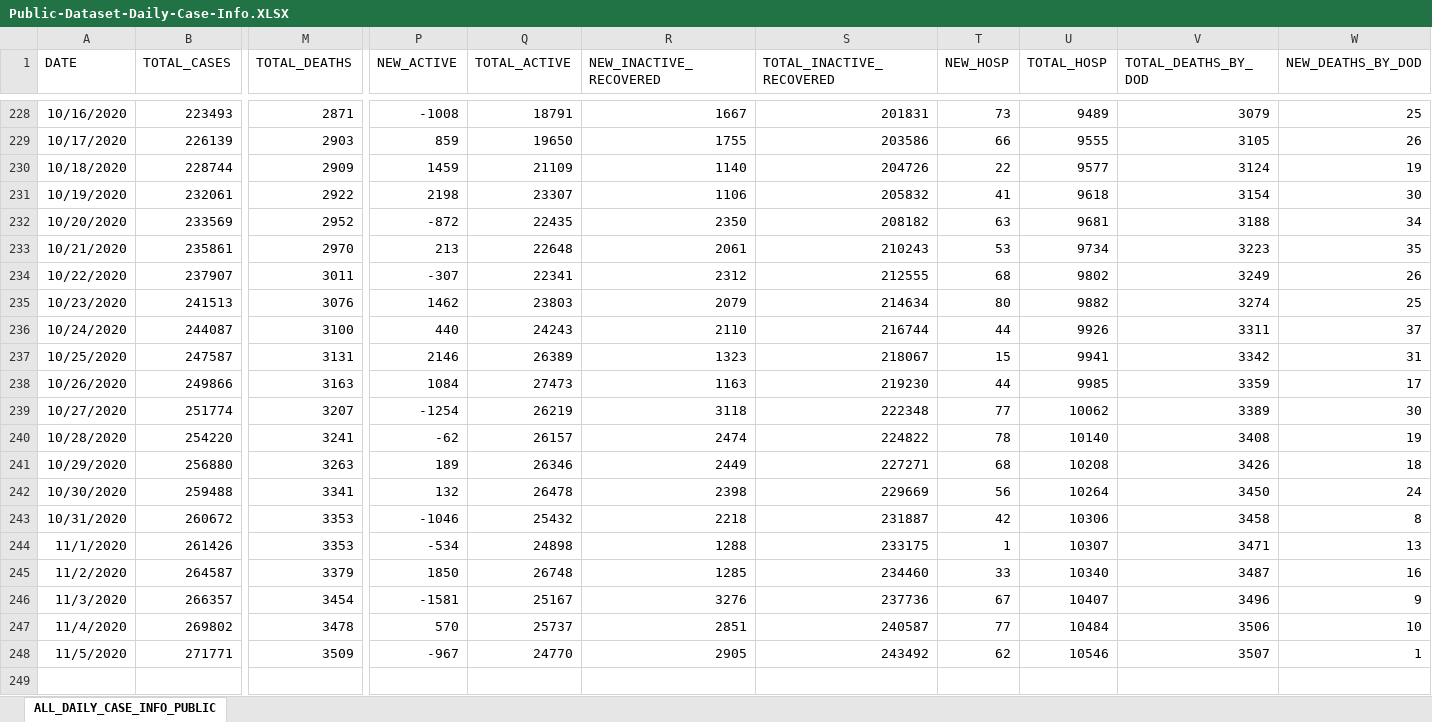
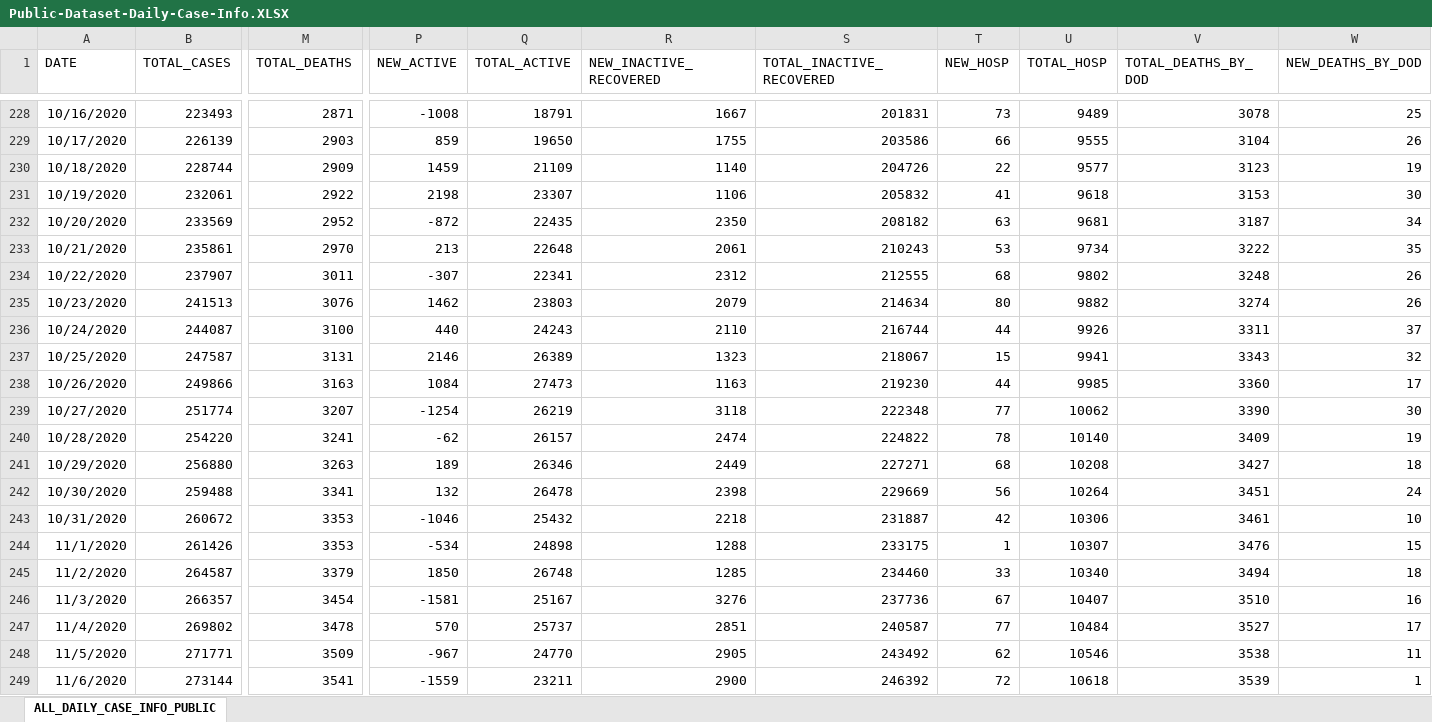
Before and after one commit to josephtaylor/tennessee-covid-19, an Excel workbook: src/assets/Public-Dataset-Daily-Case-Info.XLSX, sheet ALL_DAILY_CASE_INFO_PUBLIC, drawn as a sheet; only a part is shown, gaps mark what is left out; values as stored, in another font and other column widths than the file's, no borders; rows hold the shown columns only; the diff covers the shown part only; the diff names each change by its address in the sheet, - before the commit and + after, or states it on an @@ line.

```diff
--- a/src/assets/Public-Dataset-Daily-Case-Info.XLSX (sheet ALL_DAILY_CASE_INFO_PUBLIC)
+++ b/src/assets/Public-Dataset-Daily-Case-Info.XLSX (sheet ALL_DAILY_CASE_INFO_PUBLIC)
-V228 (TOTAL_DEATHS_BY_DOD): 3079
+V228 (TOTAL_DEATHS_BY_DOD): 3078
-V229 (TOTAL_DEATHS_BY_DOD): 3105
+V229 (TOTAL_DEATHS_BY_DOD): 3104
-V230 (TOTAL_DEATHS_BY_DOD): 3124
+V230 (TOTAL_DEATHS_BY_DOD): 3123
-V231 (TOTAL_DEATHS_BY_DOD): 3154
+V231 (TOTAL_DEATHS_BY_DOD): 3153
-V232 (TOTAL_DEATHS_BY_DOD): 3188
+V232 (TOTAL_DEATHS_BY_DOD): 3187
-V233 (TOTAL_DEATHS_BY_DOD): 3223
+V233 (TOTAL_DEATHS_BY_DOD): 3222
-V234 (TOTAL_DEATHS_BY_DOD): 3249
+V234 (TOTAL_DEATHS_BY_DOD): 3248
-W235 (NEW_DEATHS_BY_DOD): 25
+W235 (NEW_DEATHS_BY_DOD): 26
-V237 (TOTAL_DEATHS_BY_DOD): 3342
+V237 (TOTAL_DEATHS_BY_DOD): 3343
-W237 (NEW_DEATHS_BY_DOD): 31
+W237 (NEW_DEATHS_BY_DOD): 32
-V238 (TOTAL_DEATHS_BY_DOD): 3359
+V238 (TOTAL_DEATHS_BY_DOD): 3360
-V239 (TOTAL_DEATHS_BY_DOD): 3389
+V239 (TOTAL_DEATHS_BY_DOD): 3390
-V240 (TOTAL_DEATHS_BY_DOD): 3408
+V240 (TOTAL_DEATHS_BY_DOD): 3409
-V241 (TOTAL_DEATHS_BY_DOD): 3426
+V241 (TOTAL_DEATHS_BY_DOD): 3427
-V242 (TOTAL_DEATHS_BY_DOD): 3450
+V242 (TOTAL_DEATHS_BY_DOD): 3451
-V243 (TOTAL_DEATHS_BY_DOD): 3458
+V243 (TOTAL_DEATHS_BY_DOD): 3461
-W243 (NEW_DEATHS_BY_DOD): 8
+W243 (NEW_DEATHS_BY_DOD): 10
-V244 (TOTAL_DEATHS_BY_DOD): 3471
+V244 (TOTAL_DEATHS_BY_DOD): 3476
-W244 (NEW_DEATHS_BY_DOD): 13
+W244 (NEW_DEATHS_BY_DOD): 15
-V245 (TOTAL_DEATHS_BY_DOD): 3487
+V245 (TOTAL_DEATHS_BY_DOD): 3494
-W245 (NEW_DEATHS_BY_DOD): 16
+W245 (NEW_DEATHS_BY_DOD): 18
-V246 (TOTAL_DEATHS_BY_DOD): 3496
+V246 (TOTAL_DEATHS_BY_DOD): 3510
-W246 (NEW_DEATHS_BY_DOD): 9
+W246 (NEW_DEATHS_BY_DOD): 16
-V247 (TOTAL_DEATHS_BY_DOD): 3506
+V247 (TOTAL_DEATHS_BY_DOD): 3527
-W247 (NEW_DEATHS_BY_DOD): 10
+W247 (NEW_DEATHS_BY_DOD): 17
-V248 (TOTAL_DEATHS_BY_DOD): 3507
+V248 (TOTAL_DEATHS_BY_DOD): 3538
-W248 (NEW_DEATHS_BY_DOD): 1
+W248 (NEW_DEATHS_BY_DOD): 11
+row 249: 11/6/2020 | 273144 | 3541 | -1559 | 23211 | 2900 | 246392 | 72 | 10618 | 3539 | 1
```
Also changed, not shown: 28 edited cells elsewhere in this sheet, 1 other file.
